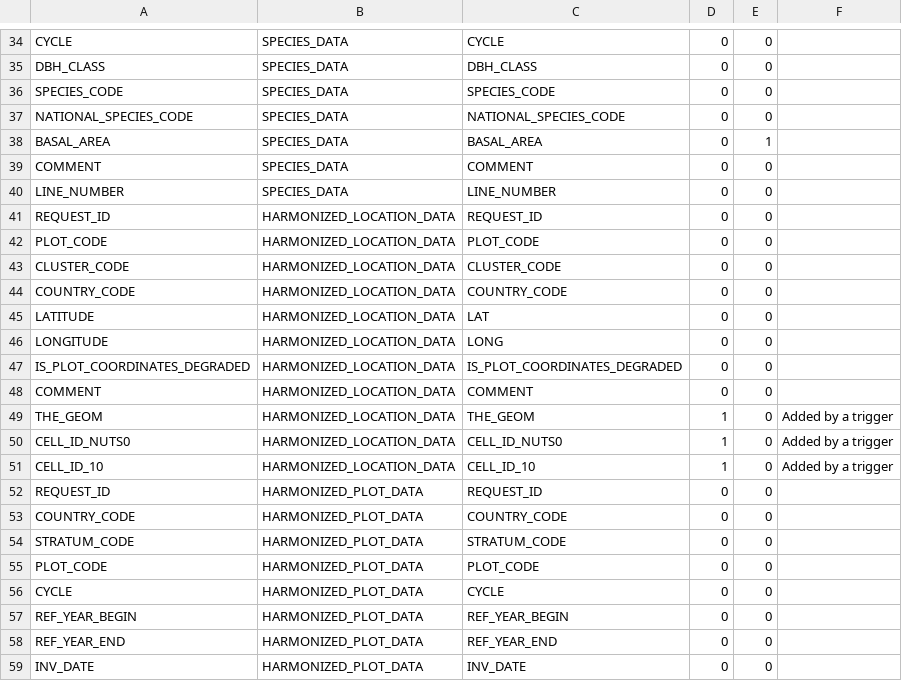
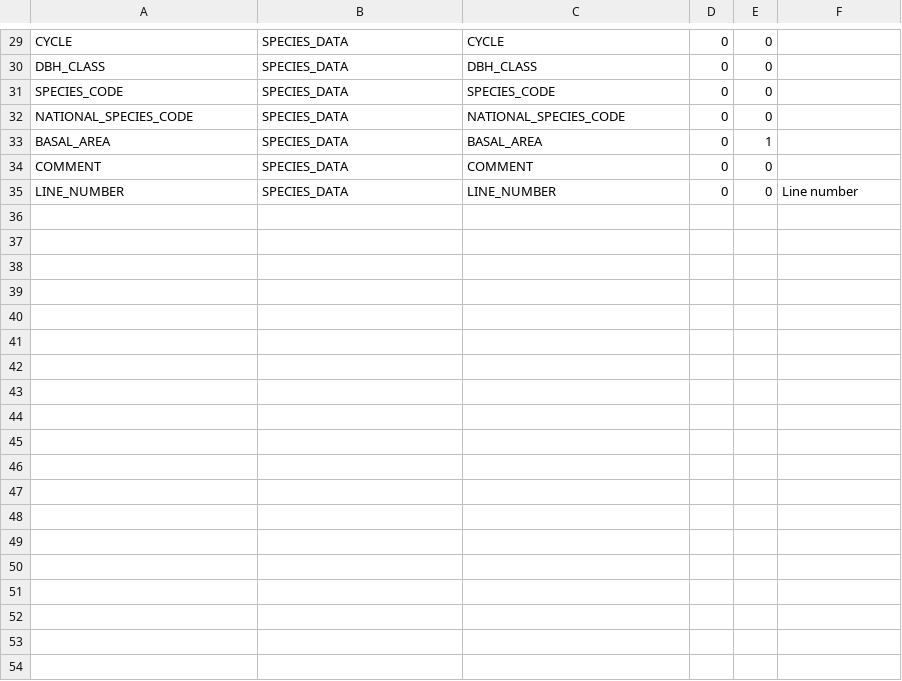
Before and after one commit to IGNBPesty/ogam, a CSV file: Bases SQL/Metadata/table_field.csv, drawn as a sheet; only a part is shown, gaps mark what is left out; the diff covers the shown part only.

```diff
--- a/Bases SQL/Metadata/table_field.csv
+++ b/Bases SQL/Metadata/table_field.csv
@@ -39,21 +34,2 @@ BASAL_AREA;SPECIES_DATA;BASAL_AREA;0;1;
 COMMENT;SPECIES_DATA;COMMENT;0;0;
-LINE_NUMBER;SPECIES_DATA;LINE_NUMBER;0;0;
-REQUEST_ID;HARMONIZED_LOCATION_DATA;REQUEST_ID;0;0;
-PLOT_CODE;HARMONIZED_LOCATION_DATA;PLOT_CODE;0;0;
-CLUSTER_CODE;HARMONIZED_LOCATION_DATA;CLUSTER_CODE;0;0;
-COUNTRY_CODE;HARMONIZED_LOCATION_DATA;COUNTRY_CODE;0;0;
-LATITUDE;HARMONIZED_LOCATION_DATA;LAT;0;0;
-LONGITUDE;HARMONIZED_LOCATION_DATA;LONG;0;0;
-IS_PLOT_COORDINATES_DEGRADED;HARMONIZED_LOCATION_DATA;IS_PLOT_COORDINATES_DEGRADED;0;0;
-COMMENT;HARMONIZED_LOCATION_DATA;COMMENT;0;0;
-THE_GEOM;HARMONIZED_LOCATION_DATA;THE_GEOM;1;0;Added by a trigger
-CELL_ID_NUTS0;HARMONIZED_LOCATION_DATA;CELL_ID_NUTS0;1;0;Added by a trigger
-CELL_ID_10;HARMONIZED_LOCATION_DATA;CELL_ID_10;1;0;Added by a trigger
-REQUEST_ID;HARMONIZED_PLOT_DATA;REQUEST_ID;0;0;
-COUNTRY_CODE;HARMONIZED_PLOT_DATA;COUNTRY_CODE;0;0;
-STRATUM_CODE;HARMONIZED_PLOT_DATA;STRATUM_CODE;0;0;
-PLOT_CODE;HARMONIZED_PLOT_DATA;PLOT_CODE;0;0;
-CYCLE;HARMONIZED_PLOT_DATA;CYCLE;0;0;
-REF_YEAR_BEGIN;HARMONIZED_PLOT_DATA;REF_YEAR_BEGIN;0;0;
-REF_YEAR_END;HARMONIZED_PLOT_DATA;REF_YEAR_END;0;0;
-INV_DATE;HARMONIZED_PLOT_DATA;INV_DATE;0;0;
+LINE_NUMBER;SPECIES_DATA;LINE_NUMBER;0;0;Line number
```
Also changed, not shown: 16 removed rows elsewhere in this file, Bases SQL/Metadata/dataset_fields.csv, Bases SQL/Metadata/field_mapping.csv, 10 other files.
